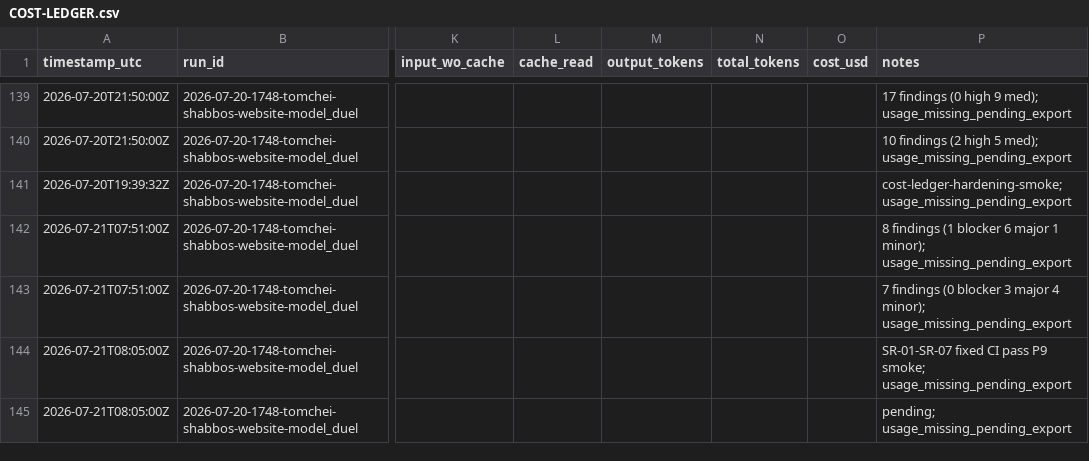
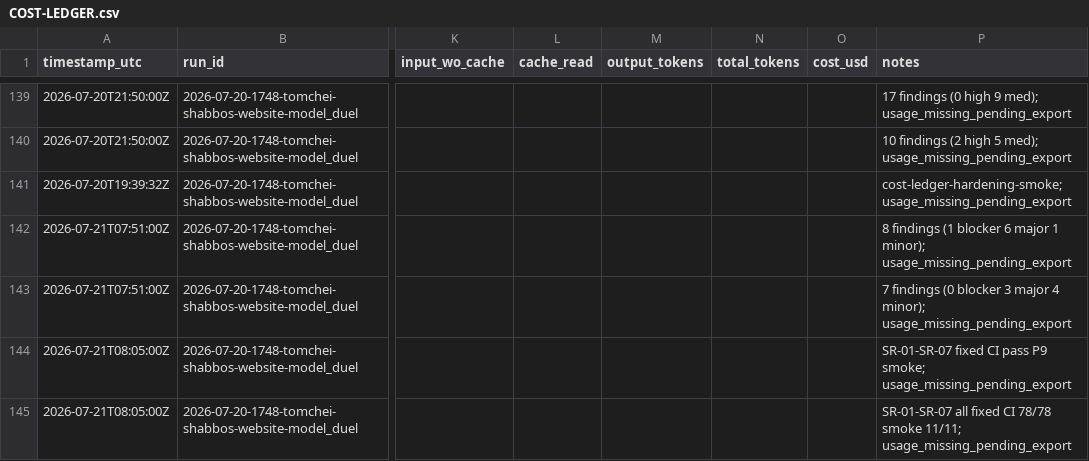
Before and after one commit to mennyg19-cmyk/master-model-duel, a CSV file: runs/2026-07-20-1748-tomchei-shabbos-website-model_duel/results/COST-LEDGER.csv, drawn as a sheet; only a part is shown, gaps mark what is left out; the diff names each change by its address in the sheet, - before the commit and + after, or states it on an @@ line.

Commit message:
arm-02 Test5 self-fix: SR-01-SR-07, CI 78/78, smoke 11/11.

```diff
--- a/runs/2026-07-20-1748-tomchei-shabbos-website-model_duel/results/COST-LEDGER.csv
+++ b/runs/2026-07-20-1748-tomchei-shabbos-website-model_duel/results/COST-LEDGER.csv
-P145 (notes): pending; usage_missing_pending_export
+P145 (notes): SR-01-SR-07 all fixed CI 78/78 smoke 11/11; usage_missing_pending_export
```
Also changed, not shown: 17 other files.
